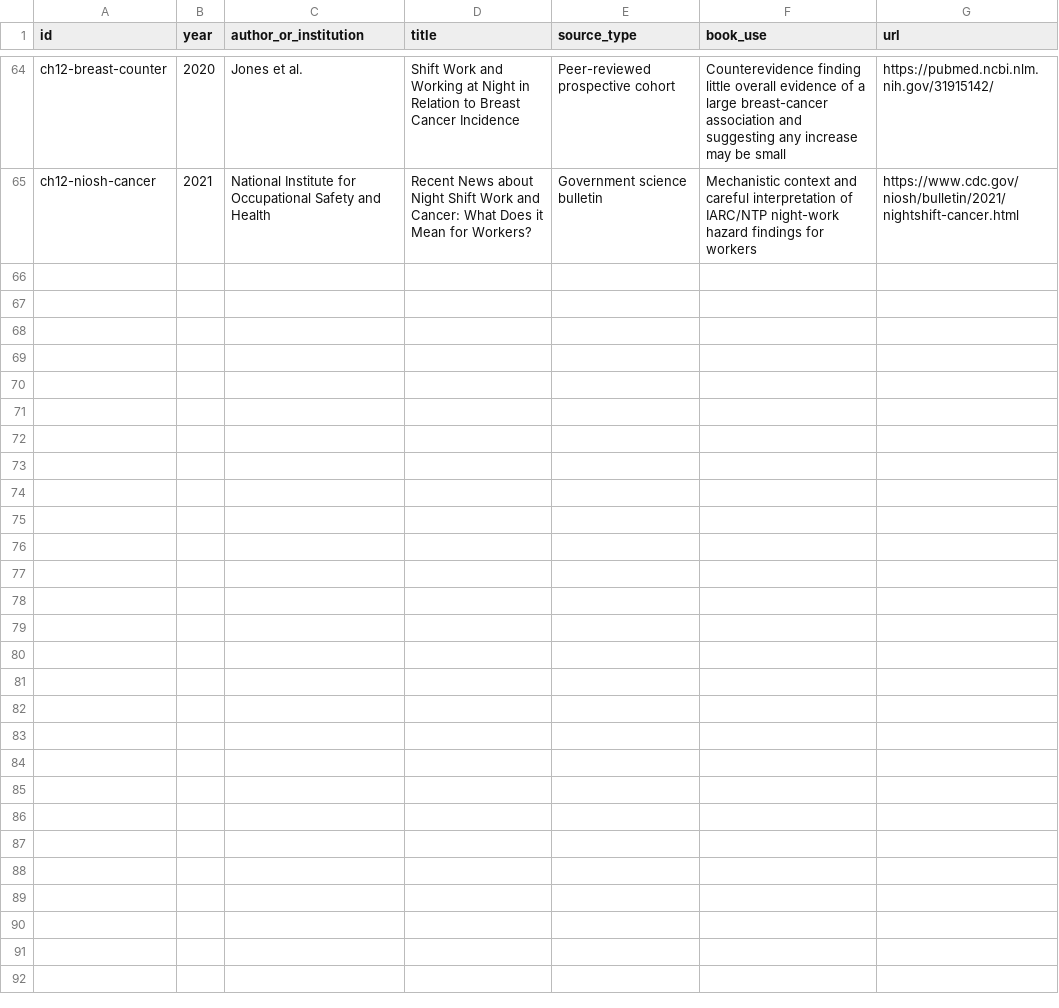
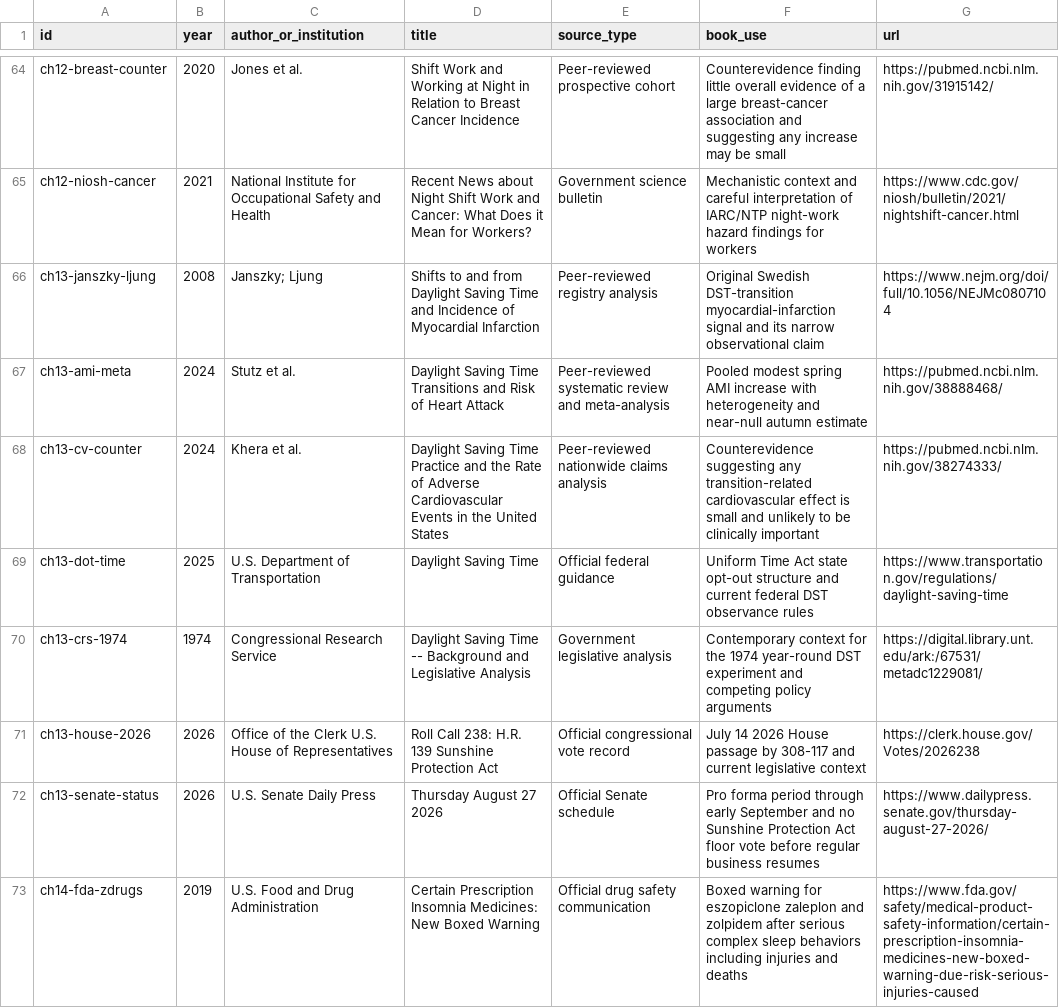
Before and after one commit to Svyable/desk, a CSV file: books/asleep-at-the-wheel/research/source-ledger.csv, drawn as a sheet; only a part is shown, gaps mark what is left out; the diff covers the shown part only; the diff names each change by its address in the sheet, - before the commit and + after, or states it on an @@ line.

Commit message:
Add sources for Asleep at the Wheel chapters 13–15

```diff
--- a/books/asleep-at-the-wheel/research/source-ledger.csv
+++ b/books/asleep-at-the-wheel/research/source-ledger.csv
+row 66: ch13-janszky-ljung | 2008 | Janszky; Ljung | Shifts to and from Daylight Saving Time and Incidence of Myocardial Infarction | Peer-reviewed registry analysis | Original Swedish DST-transition myocardial-infarction signal and its narrow observational claim | https://www.nejm.org/doi/full/10.1056/NEJMc0807104
+row 67: ch13-ami-meta | 2024 | Stutz et al. | Daylight Saving Time Transitions and Risk of Heart Attack | Peer-reviewed systematic review and meta-analysis | Pooled modest spring AMI increase with heterogeneity and near-null autumn estimate | https://pubmed.ncbi.nlm.nih.gov/38888468/
+row 68: ch13-cv-counter | 2024 | Khera et al. | Daylight Saving Time Practice and the Rate of Adverse Cardiovascular Events in the United States | Peer-reviewed nationwide claims analysis | Counterevidence suggesting any transition-related cardiovascular effect is small and unlikely to be clinically important | https://pubmed.ncbi.nlm.nih.gov/38274333/
+row 69: ch13-dot-time | 2025 | U.S. Department of Transportation | Daylight Saving Time | Official federal guidance | Uniform Time Act state opt-out structure and current federal DST observance rules | https://www.transportation.gov/regulations/daylight-saving-time
+row 70: ch13-crs-1974 | 1974 | Congressional Research Service | Daylight Saving Time -- Background and Legislative Analysis | Government legislative analysis | Contemporary context for the 1974 year-round DST experiment and competing policy arguments | https://digital.library.unt.edu/ark:/67531/metadc1229081/
+row 71: ch13-house-2026 | 2026 | Office of the Clerk U.S. House of Representatives | Roll Call 238: H.R. 139 Sunshine Protection Act | Official congressional vote record | July 14 2026 House passage by 308-117 and current legislative context | https://clerk.house.gov/Votes/2026238
+row 72: ch13-senate-status | 2026 | U.S. Senate Daily Press | Thursday August 27 2026 | Official Senate schedule | Pro forma period through early September and no Sunshine Protection Act floor vote before regular business resumes | https://www.dailypress.senate.gov/thursday-august-27-2026/
+row 73: ch14-fda-zdrugs | 2019 | U.S. Food and Drug Administration | Certain Prescription Insomnia Medicines: New Boxed Warning | Official drug safety communication | Boxed warning for eszopiclone zaleplon and zolpidem after serious complex sleep behaviors including injuries and deaths | https://www.fda.gov/safety/medical-product-safety-information/certain-prescription-insomnia-medicines-new-boxed-warning-due-risk-serious-injuries-caused
```
Also changed, not shown: 7 added rows elsewhere in this file.
